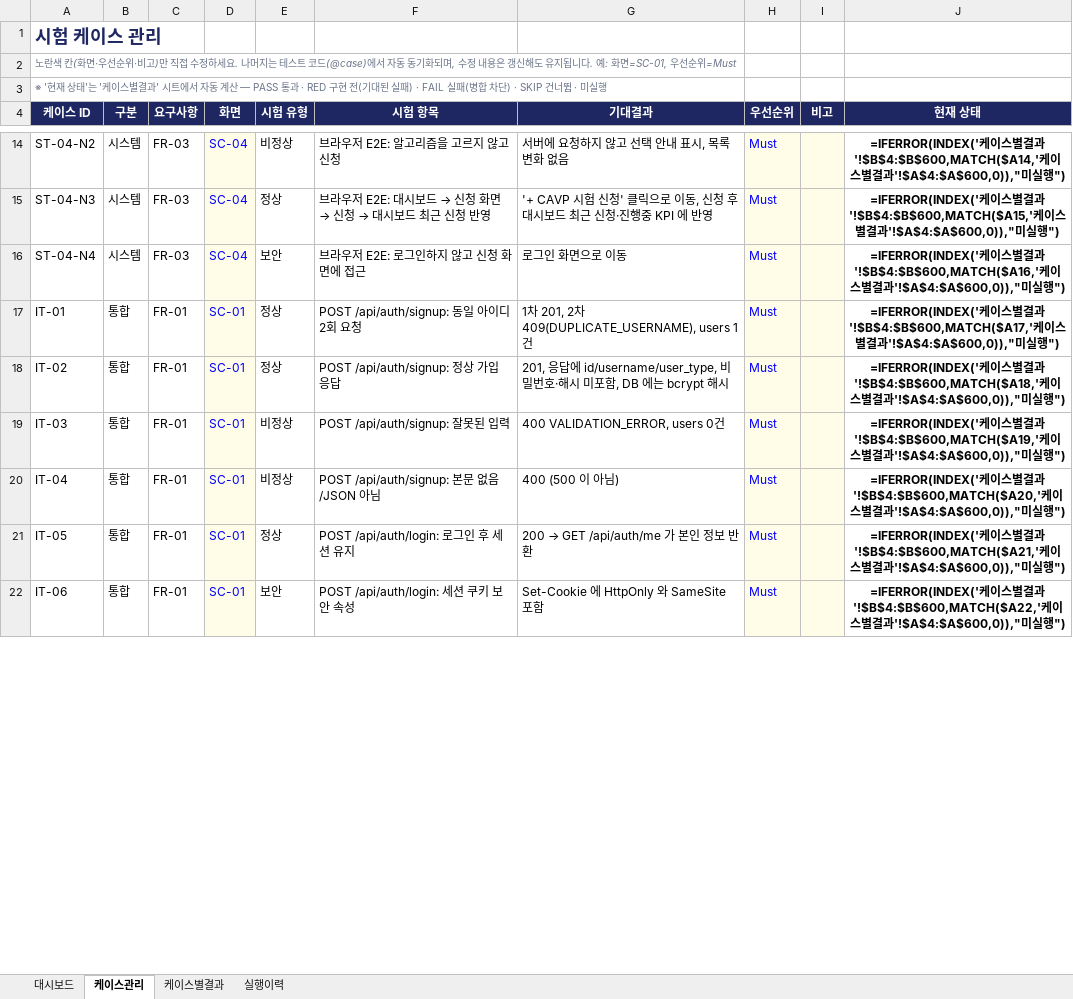
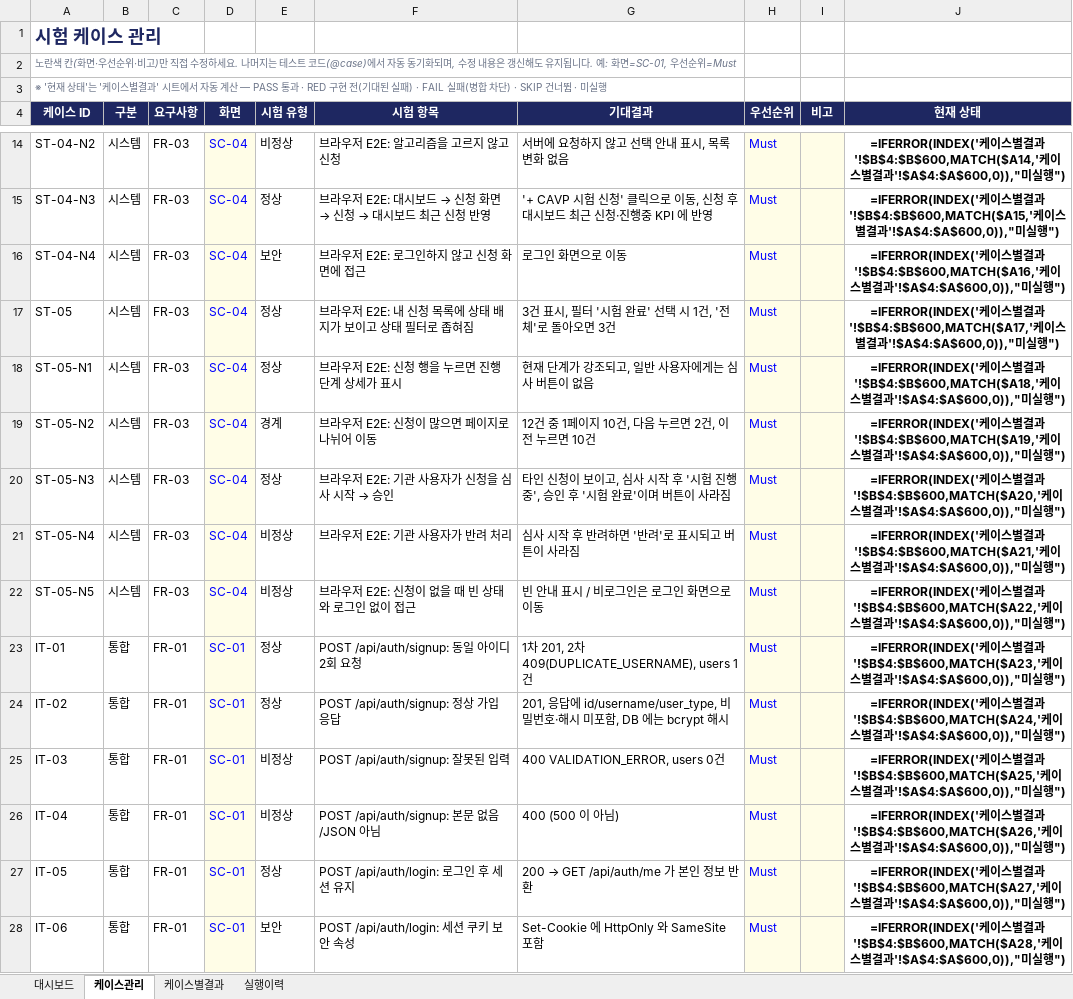
Before and after one commit to NotZZu/WebFrameworkProject, an Excel workbook: assets/tracker/test-tracker.xlsx, sheet 케이스관리, drawn as a sheet; only a part is shown, gaps mark what is left out; values as stored, in another font and other column widths than the file's, no borders; formulas without a stored value are shown as written; conditional formats not drawn; addresses are those after the commit; the diff covers the shown part only; the diff names each change by its address in the sheet, - before the commit and + after, or states it on an @@ line.

```diff
--- a/assets/tracker/test-tracker.xlsx (sheet 케이스관리)
+++ b/assets/tracker/test-tracker.xlsx (sheet 케이스관리)
+row 17: ST-05 | 시스템 | FR-03 | SC-04 | 정상 | 브라우저 E2E: 내 신청 목록에 상태 배지가 보이고 상태 필터로 좁혀짐 | 3건 표시, 필터 '시험 완료' 선택 시 1건, '전체'로 돌아오면 3건 | Must |  | =IFERROR(INDEX('케이스별결과'!$B$4:$B$600,MATCH($A17,'케이스별결과'!$A$4:$A$600,0)),"미실행")
+row 18: ST-05-N1 | 시스템 | FR-03 | SC-04 | 정상 | 브라우저 E2E: 신청 행을 누르면 진행 단계 상세가 표시 | 현재 단계가 강조되고, 일반 사용자에게는 심사 버튼이 없음 | Must |  | =IFERROR(INDEX('케이스별결과'!$B$4:$B$600,MATCH($A18,'케이스별결과'!$A$4:$A$600,0)),"미실행")
+row 19: ST-05-N2 | 시스템 | FR-03 | SC-04 | 경계 | 브라우저 E2E: 신청이 많으면 페이지로 나뉘어 이동 | 12건 중 1페이지 10건, 다음 누르면 2건, 이전 누르면 10건 | Must |  | =IFERROR(INDEX('케이스별결과'!$B$4:$B$600,MATCH($A19,'케이스별결과'!$A$4:$A$600,0)),"미실행")
+row 20: ST-05-N3 | 시스템 | FR-03 | SC-04 | 정상 | 브라우저 E2E: 기관 사용자가 신청을 심사 시작 → 승인 | 타인 신청이 보이고, 심사 시작 후 '시험 진행중', 승인 후 '시험 완료'이며 버튼이 사라짐 | Must |  | =IFERROR(INDEX('케이스별결과'!$B$4:$B$600,MATCH($A20,'케이스별결과'!$A$4:$A$600,0)),"미실행")
+row 21: ST-05-N4 | 시스템 | FR-03 | SC-04 | 비정상 | 브라우저 E2E: 기관 사용자가 반려 처리 | 심사 시작 후 반려하면 '반려'로 표시되고 버튼이 사라짐 | Must |  | =IFERROR(INDEX('케이스별결과'!$B$4:$B$600,MATCH($A21,'케이스별결과'!$A$4:$A$600,0)),"미실행")
+row 22: ST-05-N5 | 시스템 | FR-03 | SC-04 | 비정상 | 브라우저 E2E: 신청이 없을 때 빈 상태와 로그인 없이 접근 | 빈 안내 표시 / 비로그인은 로그인 화면으로 이동 | Must |  | =IFERROR(INDEX('케이스별결과'!$B$4:$B$600,MATCH($A22,'케이스별결과'!$A$4:$A$600,0)),"미실행")
-J23 (현재 상태): …결과'!$B$4:$B$600,MATCH($A17,'케이…
+J23 (현재 상태): …결과'!$B$4:$B$600,MATCH($A23,'케이…
-J24 (현재 상태): …결과'!$B$4:$B$600,MATCH($A18,'케이…
+J24 (현재 상태): …결과'!$B$4:$B$600,MATCH($A24,'케이…
-J25 (현재 상태): …결과'!$B$4:$B$600,MATCH($A19,'케이…
+J25 (현재 상태): …결과'!$B$4:$B$600,MATCH($A25,'케이…
-J26 (현재 상태): …결과'!$B$4:$B$600,MATCH($A20,'케이…
+J26 (현재 상태): …결과'!$B$4:$B$600,MATCH($A26,'케이…
-J27 (현재 상태): …결과'!$B$4:$B$600,MATCH($A21,'케이…
+J27 (현재 상태): …결과'!$B$4:$B$600,MATCH($A27,'케이…
-J28 (현재 상태): …결과'!$B$4:$B$600,MATCH($A22,'케이…
+J28 (현재 상태): …결과'!$B$4:$B$600,MATCH($A28,'케이…
```
Also changed, not shown: 2 added rows and 171 edited cells elsewhere in this sheet, sheet 케이스별결과, sheet 실행이력, charts or pictures, webservice/tracker/테스트관리.xlsx, 1 other file.
